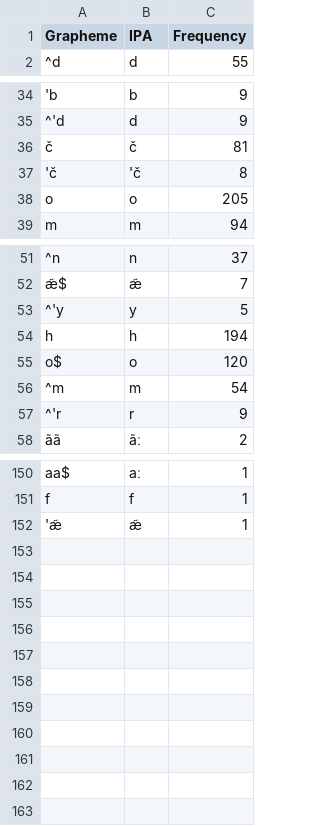
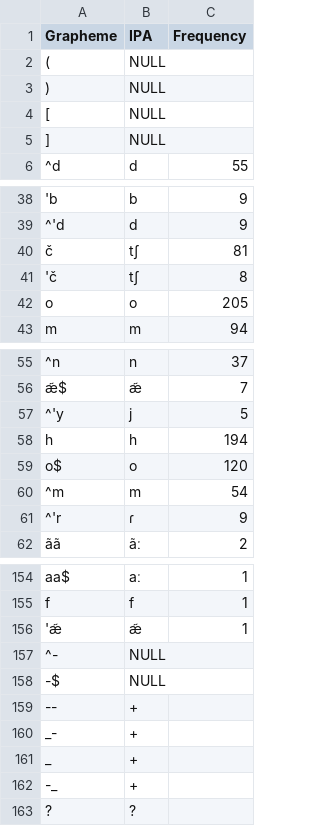
Before and after one commit to intercontinental-dictionary-series/keypano, a TSV file: etc/orthography/Cayuvava.tsv, drawn as a sheet; only a part is shown, gaps mark what is left out; addresses are those after the commit; the diff covers the shown part only; the diff names each change by its address in the sheet, - before the commit and + after, or states it on an @@ line.

```diff
--- a/etc/orthography/Cayuvava.tsv
+++ b/etc/orthography/Cayuvava.tsv
+row 2: ( | NULL
+row 3: ) | NULL
+row 4: [ | NULL
+row 5: ] | NULL
-B40 (IPA): č
+B40 (IPA): tʃ
-B41 (IPA): 'č
+B41 (IPA): tʃ
-B57 (IPA): y
+B57 (IPA): j
-B61 (IPA): r
+B61 (IPA): ɾ
+row 157: ^- | NULL
+row 158: -$ | NULL
+row 159: -- | +
+row 160: _- | +
+row 161: _ | +
+row 162: -_ | +
+row 163: ? | ?
```
Also changed, not shown: 15 edited cells elsewhere in this file, etc/orthography/Cavinena.tsv, etc/orthography/EseEjja.tsv, 9 other files.
